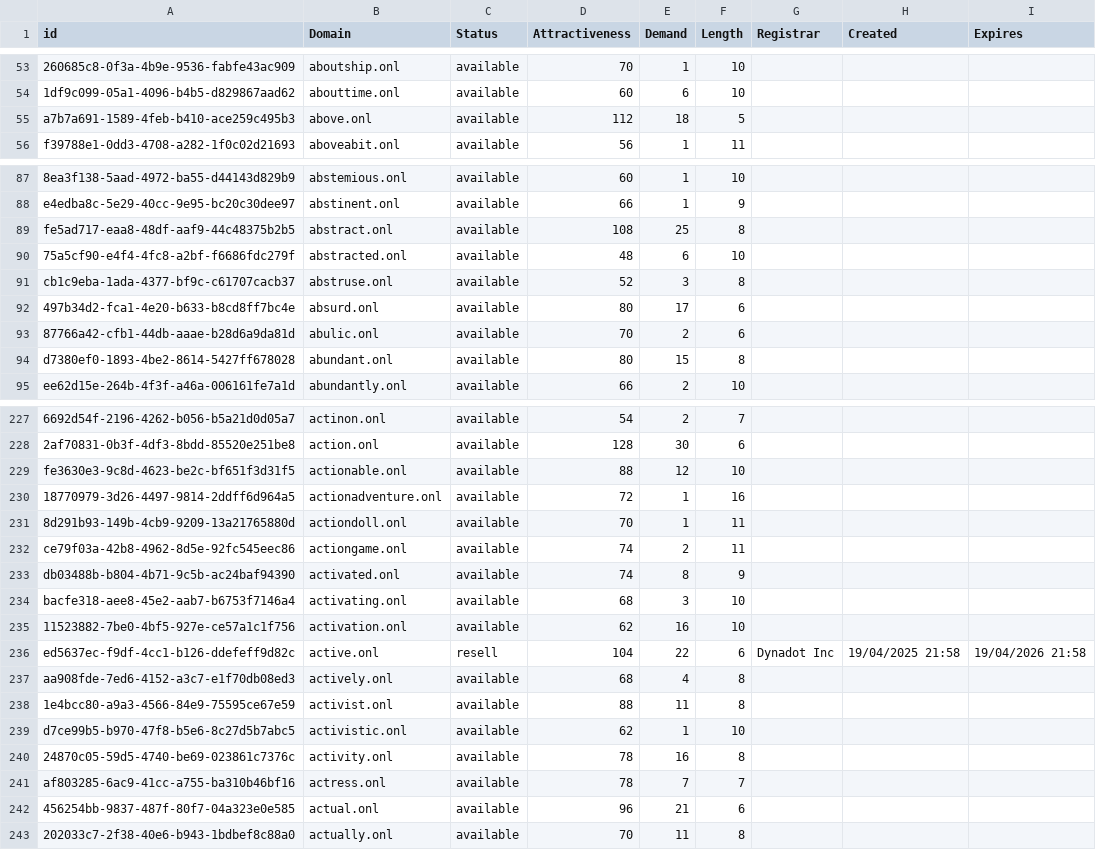
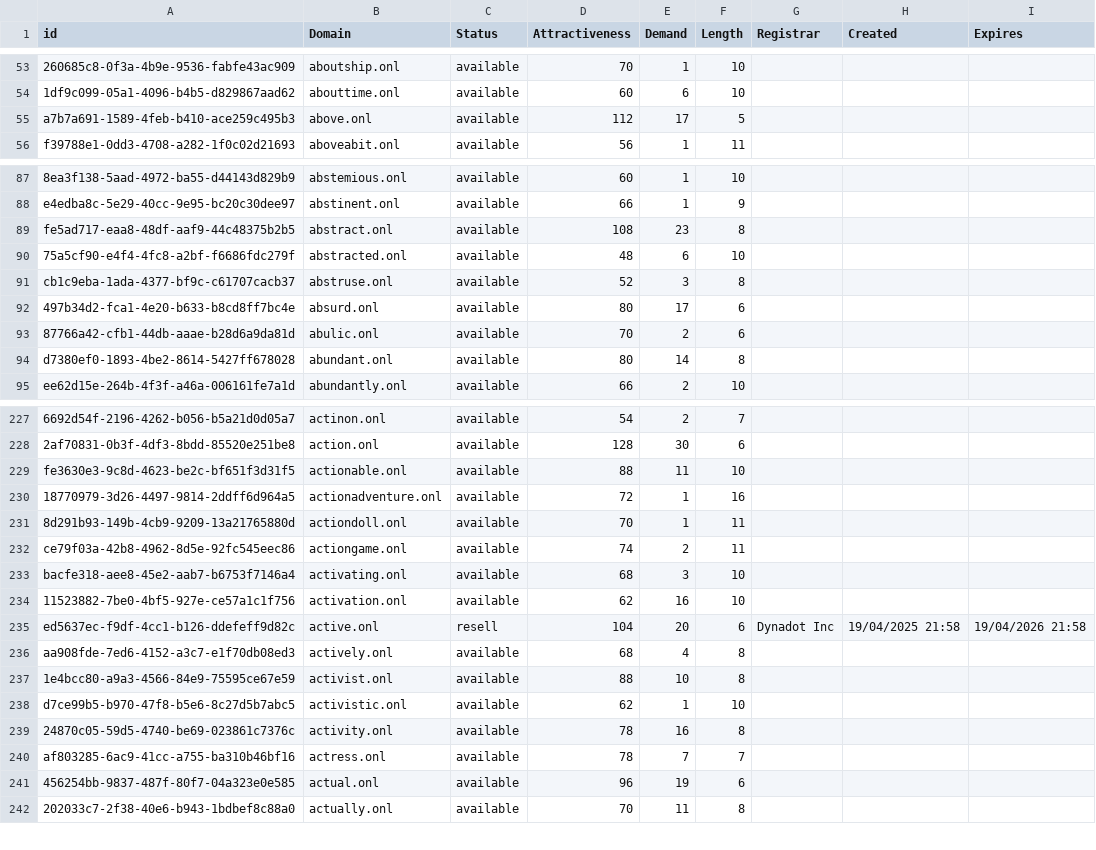
Before and after one commit to UniqueDomains/onl-oneword-domains, a CSV file: onl.csv, drawn as a sheet; only a part is shown, gaps mark what is left out; removed rows and columns are numbered as before the commit, all else as after; the diff covers the shown part only; the diff names each change by its address in the sheet, - before the commit and + after, or states it on an @@ line.

Commit message:
Domains update

```diff
--- a/onl.csv
+++ b/onl.csv
-E55 (Demand): 18
+E55 (Demand): 17
-E89 (Demand): 25
+E89 (Demand): 23
-E94 (Demand): 15
+E94 (Demand): 14
-E229 (Demand): 12
+E229 (Demand): 11
-row 233: db03488b-b804-4b71-9c5b-ac24baf94390 | activated.onl | available | 74 | 8 | 9
-E235 (Demand): 22
+E235 (Demand): 20
-E237 (Demand): 11
+E237 (Demand): 10
-E241 (Demand): 21
+E241 (Demand): 19
```
Also changed, not shown: 81 edited cells elsewhere in this file, 2 other files.
